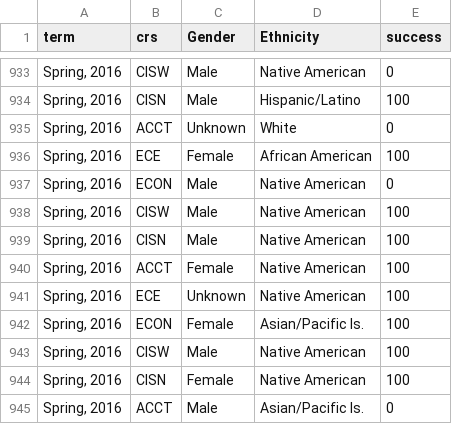
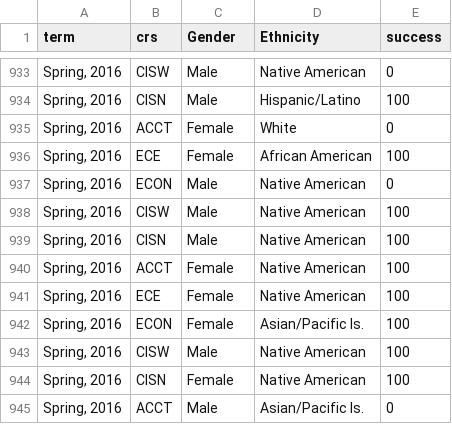
Before and after one commit to paulmeinz/CRCDash, a CSV file: data.csv, drawn as a sheet; only a part is shown, gaps mark what is left out; the diff covers the shown part only.

```diff
--- a/data.csv
+++ b/data.csv
@@ -934,3 +934,3 @@ term,crs,Gender,Ethnicity,success
 "Spring, 2016",CISN,Male,Hispanic/Latino,100
-"Spring, 2016",ACCT,Unknown,White,0
+"Spring, 2016",ACCT,Female,White,0
 "Spring, 2016",ECE,Female,African American,100
@@ -940,3 +940,3 @@ term,crs,Gender,Ethnicity,success
 "Spring, 2016",ACCT,Female,Native American,100
-"Spring, 2016",ECE,Unknown,Native American,100
+"Spring, 2016",ECE,Female,Native American,100
 "Spring, 2016",ECON,Female,Asian/Pacific Is.,100
```
Also changed, not shown: 10 edited cells elsewhere in this file, 1 other file.
